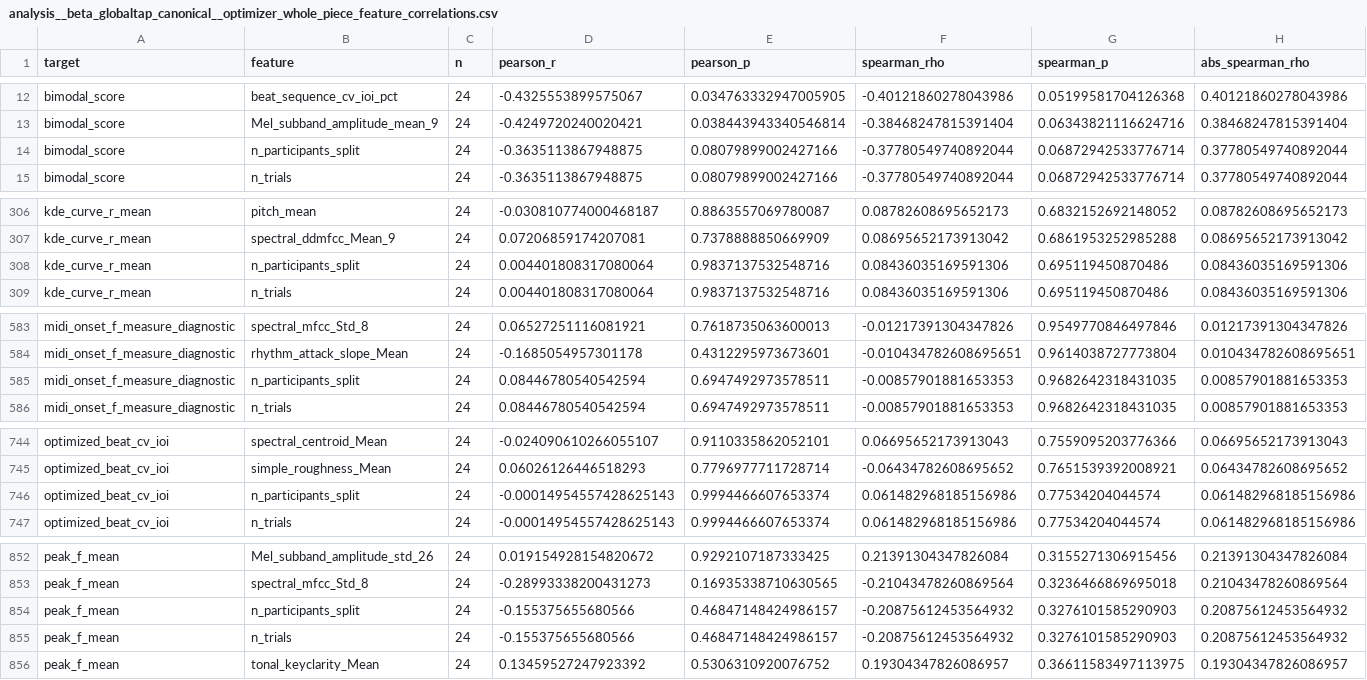
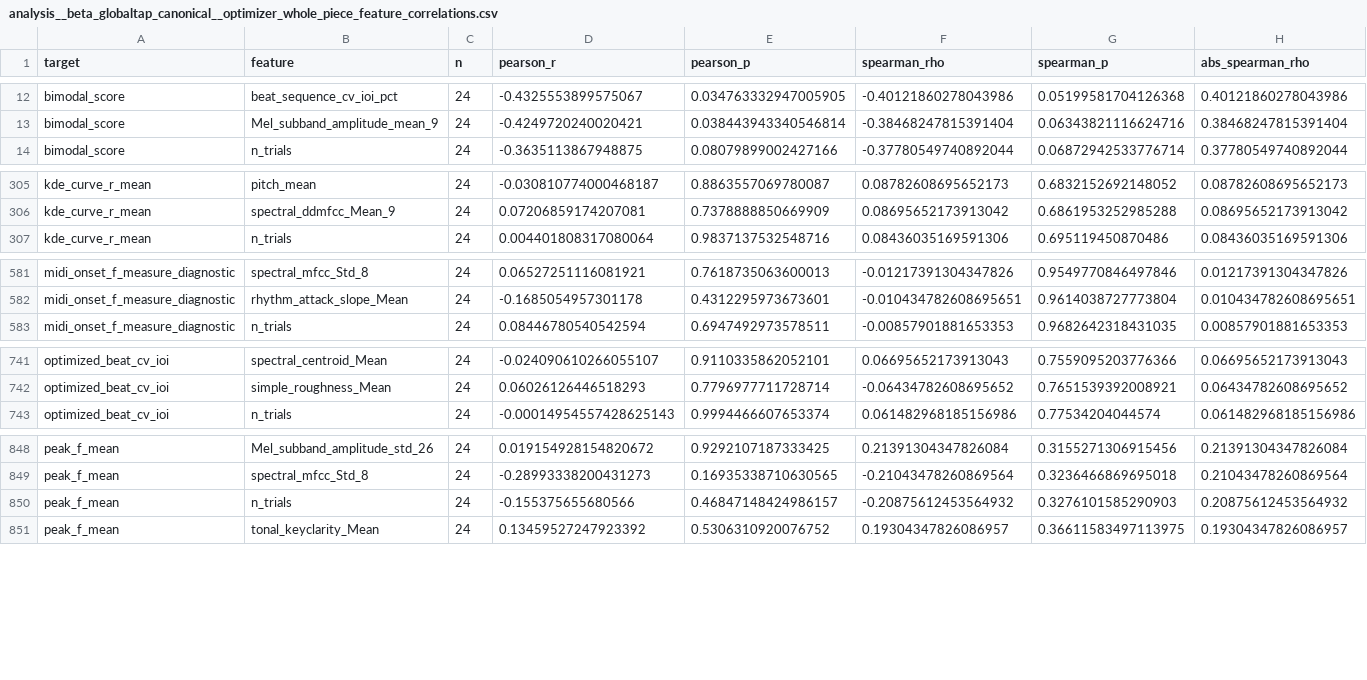
Before and after one commit to williambotticelli-wells/bach-tapping-sync-analysis, a CSV file: tables/analysis__beta_globaltap_canonical__optimizer_whole_piece_feature_correlations.csv, drawn as a sheet; only a part is shown, gaps mark what is left out; the diff covers the shown part only; the diff names each change by its address in the sheet, - before the commit and + after, or states it on an @@ line.

```diff
--- a/tables/analysis__beta_globaltap_canonical__optimizer_whole_piece_feature_correlations.csv
+++ b/tables/analysis__beta_globaltap_canonical__optimizer_whole_piece_feature_correlations.csv
-row 14: bimodal_score | n_participants_split | 24 | -0.3635113867948875 | 0.08079899002427166 | -0.37780549740892044 | 0.06872942533776714 | 0.37780549740892044
-row 308: kde_curve_r_mean | n_participants_split | 24 | 0.004401808317080064 | 0.9837137532548716 | 0.08436035169591306 | 0.695119450870486 | 0.08436035169591306
-row 585: midi_onset_f_measure_diagnostic | n_participants_split | 24 | 0.08446780540542594 | 0.6947492973578511 | -0.00857901881653353 | 0.9682642318431035 | 0.00857901881653353
-row 746: optimized_beat_cv_ioi | n_participants_split | 24 | -0.00014954557428625143 | 0.9994466607653374 | 0.061482968185156986 | 0.77534204044574 | 0.061482968185156986
-row 854: peak_f_mean | n_participants_split | 24 | -0.155375655680566 | 0.46847148424986157 | -0.20875612453564932 | 0.3276101585290903 | 0.20875612453564932
```
Also changed, not shown: 2 removed rows elsewhere in this file, tables/analysis__beta_globaltap_canonical__optimizer_time_binned_feature_correlations.csv, tables/analysis__beta_globaltap_canonical__optimizer_time_binned_within_track_correlations.csv, 23 other files.
